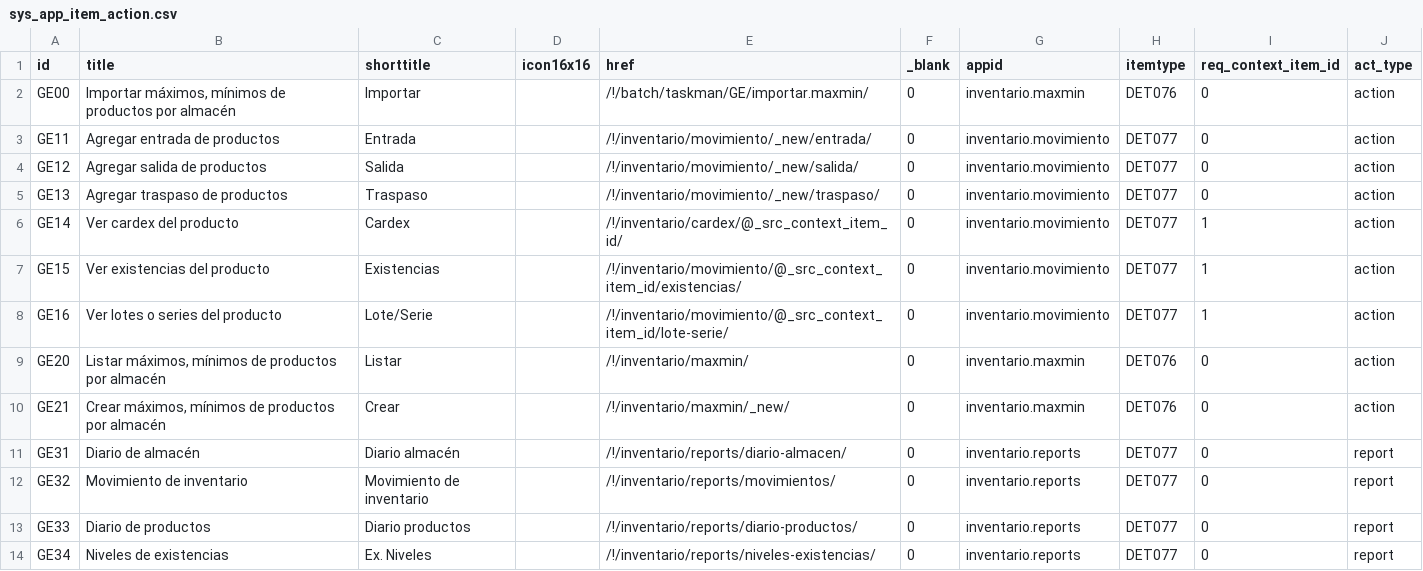
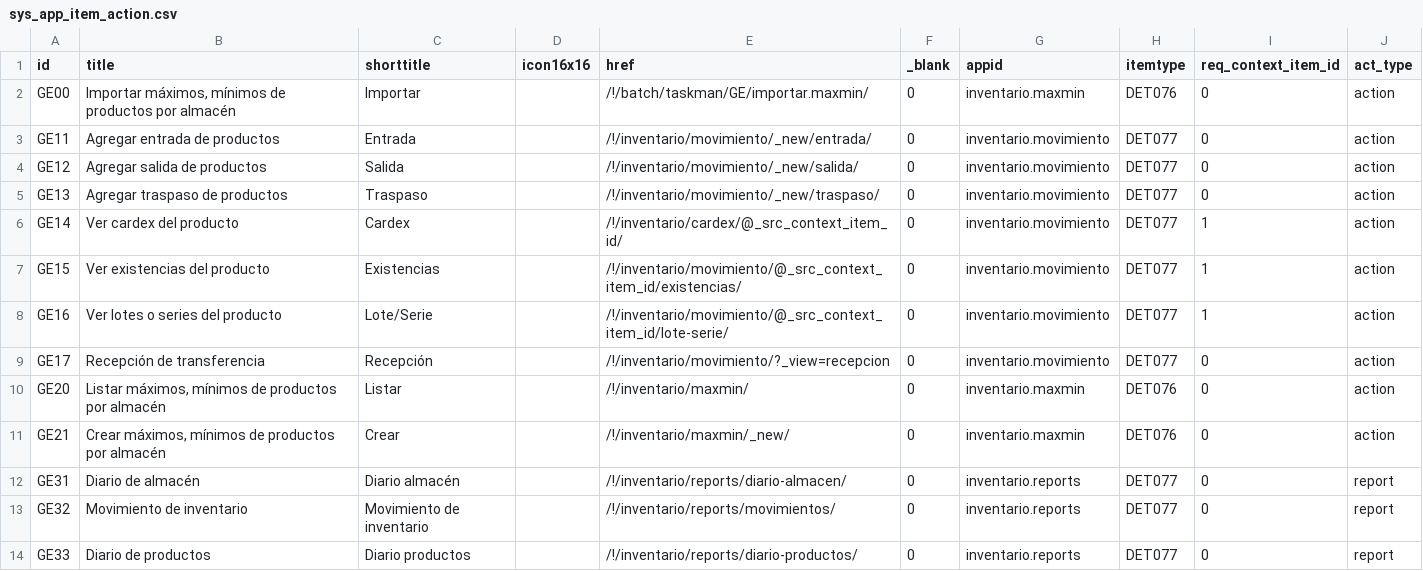
Before and after one commit to Induxsoft/movinv, a CSV file: src/inventario/_install/app_info/sys_app_item_action.csv, drawn as a sheet; only a part is shown; the shorter side is filled out with more unchanged rows.

Commit message:
Transferencias en 2 pasos
- Vista de recepción
- Transferencias en procesos (existencias)

```diff
--- a/src/inventario/_install/app_info/sys_app_item_action.csv
+++ b/src/inventario/_install/app_info/sys_app_item_action.csv
@@ -8,2 +8,3 @@ GE15,Ver existencias del producto,Existencias,,/!/inventario/movimiento/@_src_co
 GE16,Ver lotes o series del producto,Lote/Serie,,/!/inventario/movimiento/@_src_context_item_id/lote-serie/,0,inventario.movimiento,DET077,1,action
+GE17,Recepción de transferencia,Recepción,,/!/inventario/movimiento/?_view=recepcion,0,inventario.movimiento,DET077,0,action
 GE20,"Listar máximos, mínimos de productos por almacén",Listar,,/!/inventario/maxmin/,0,inventario.maxmin,DET076,0,action
```
Also changed, not shown: src/inventario/_install/initial_data/sitem.csv, 9 other files.
